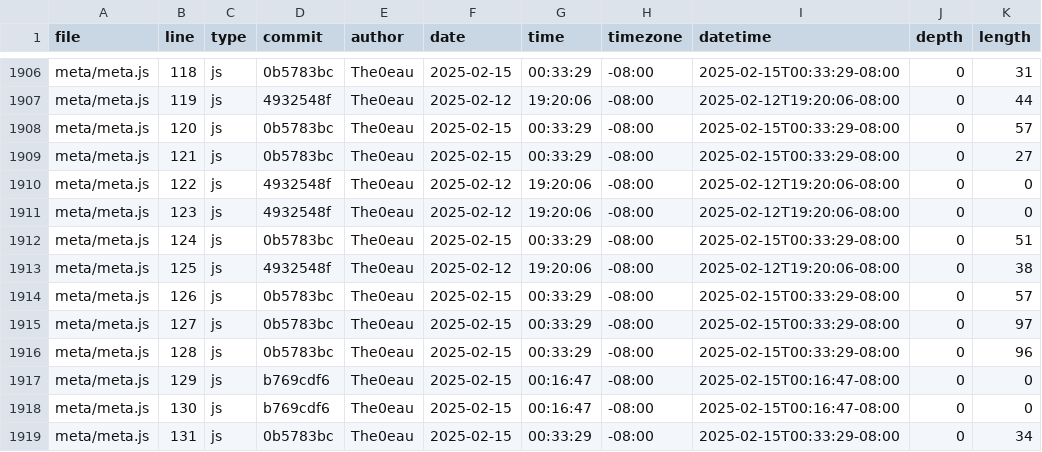
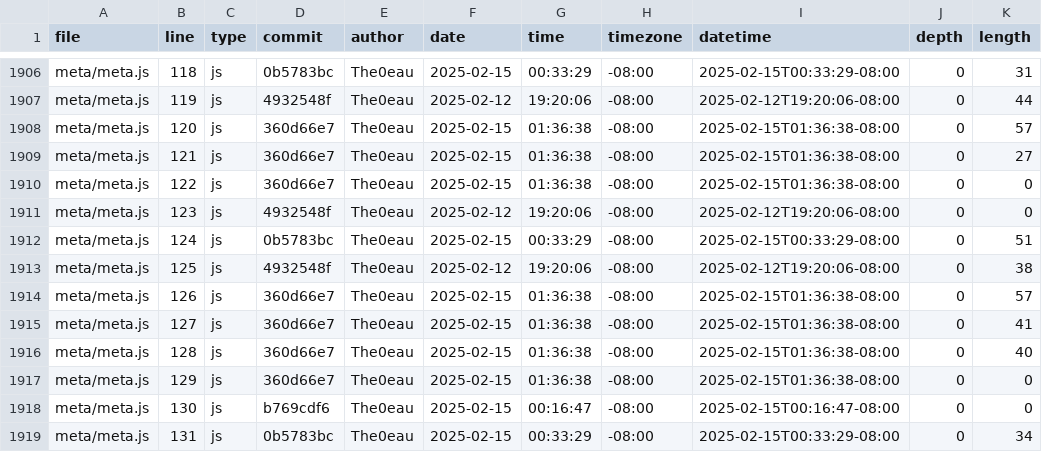
Before and after one commit to The0eau/portfolio, a CSV file: meta/loc.csv, drawn as a sheet; only a part is shown, gaps mark what is left out.

```diff
--- a/meta/loc.csv
+++ b/meta/loc.csv
@@ -1907,5 +1907,5 @@ meta/meta.js,118,js,0b5783bc,The0eau,2025-02-15,00:33:29,-08:00,2025-02-15T00:33
 meta/meta.js,119,js,4932548f,The0eau,2025-02-12,19:20:06,-08:00,2025-02-12T19:20:06-08:00,0,44
-meta/meta.js,120,js,0b5783bc,The0eau,2025-02-15,00:33:29,-08:00,2025-02-15T00:33:29-08:00,0,57
-meta/meta.js,121,js,0b5783bc,The0eau,2025-02-15,00:33:29,-08:00,2025-02-15T00:33:29-08:00,0,27
-meta/meta.js,122,js,4932548f,The0eau,2025-02-12,19:20:06,-08:00,2025-02-12T19:20:06-08:00,0,0
+meta/meta.js,120,js,360d66e7,The0eau,2025-02-15,01:36:38,-08:00,2025-02-15T01:36:38-08:00,0,57
+meta/meta.js,121,js,360d66e7,The0eau,2025-02-15,01:36:38,-08:00,2025-02-15T01:36:38-08:00,0,27
+meta/meta.js,122,js,360d66e7,The0eau,2025-02-15,01:36:38,-08:00,2025-02-15T01:36:38-08:00,0,0
 meta/meta.js,123,js,4932548f,The0eau,2025-02-12,19:20:06,-08:00,2025-02-12T19:20:06-08:00,0,0
@@ -1913,6 +1913,6 @@ meta/meta.js,124,js,0b5783bc,The0eau,2025-02-15,00:33:29,-08:00,2025-02-15T00:33
 meta/meta.js,125,js,4932548f,The0eau,2025-02-12,19:20:06,-08:00,2025-02-12T19:20:06-08:00,0,38
-meta/meta.js,126,js,0b5783bc,The0eau,2025-02-15,00:33:29,-08:00,2025-02-15T00:33:29-08:00,0,57
-meta/meta.js,127,js,0b5783bc,The0eau,2025-02-15,00:33:29,-08:00,2025-02-15T00:33:29-08:00,0,97
-meta/meta.js,128,js,0b5783bc,The0eau,2025-02-15,00:33:29,-08:00,2025-02-15T00:33:29-08:00,0,96
-meta/meta.js,129,js,b769cdf6,The0eau,2025-02-15,00:16:47,-08:00,2025-02-15T00:16:47-08:00,0,0
+meta/meta.js,126,js,360d66e7,The0eau,2025-02-15,01:36:38,-08:00,2025-02-15T01:36:38-08:00,0,57
+meta/meta.js,127,js,360d66e7,The0eau,2025-02-15,01:36:38,-08:00,2025-02-15T01:36:38-08:00,0,41
+meta/meta.js,128,js,360d66e7,The0eau,2025-02-15,01:36:38,-08:00,2025-02-15T01:36:38-08:00,0,40
+meta/meta.js,129,js,360d66e7,The0eau,2025-02-15,01:36:38,-08:00,2025-02-15T01:36:38-08:00,0,0
 meta/meta.js,130,js,b769cdf6,The0eau,2025-02-15,00:16:47,-08:00,2025-02-15T00:16:47-08:00,0,0
```
